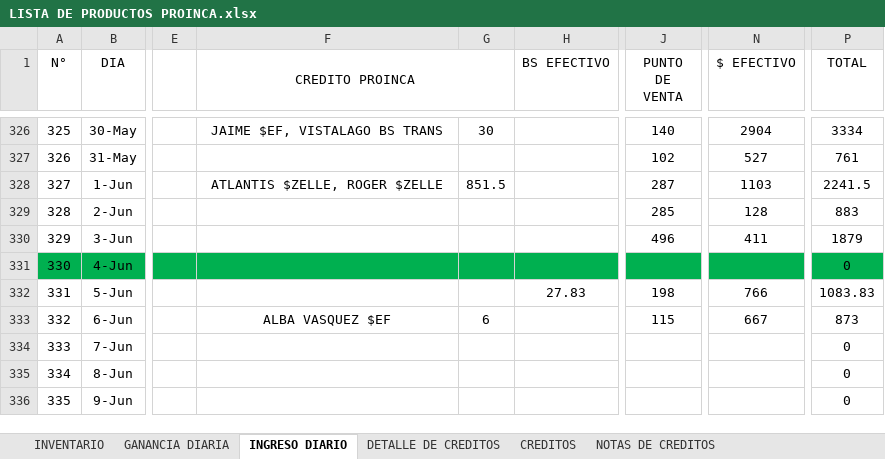
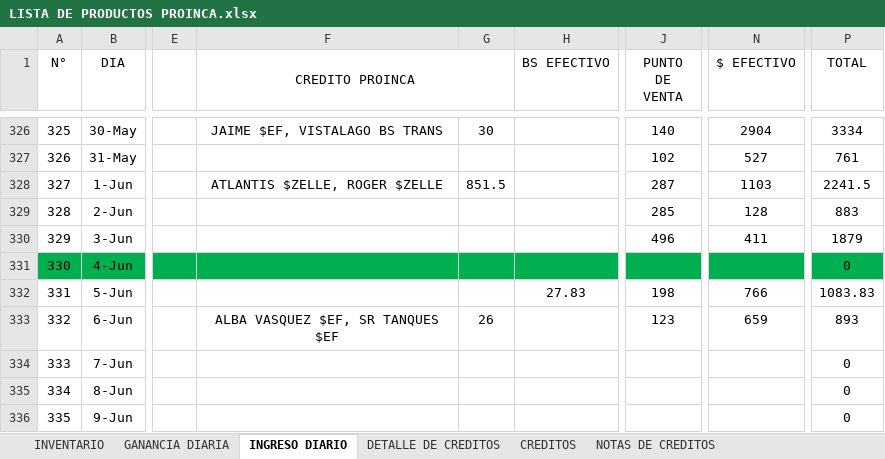
Before and after one commit to JPuente25/Proinca, an Excel workbook: LISTA DE PRODUCTOS PROINCA.xlsx, sheet INGRESO DIARIO, drawn as a sheet; only a part is shown, gaps mark what is left out; values as stored, in another font and other column widths than the file's, no borders; the diff names each change by its address in the sheet, - before the commit and + after, or states it on an @@ line.

Commit message:
06-06-23

```diff
--- a/LISTA DE PRODUCTOS PROINCA.xlsx (sheet INGRESO DIARIO)
+++ b/LISTA DE PRODUCTOS PROINCA.xlsx (sheet INGRESO DIARIO)
-F333 (CREDITO PROINCA): ALBA VASQUEZ $EF
+F333 (CREDITO PROINCA): ALBA VASQUEZ $EF, SR TANQUES $EF
-G333: 6
+G333: 26
-J333 (PUNTO DE VENTA): 115
+J333 (PUNTO DE VENTA): 123
-N333 ($ EFECTIVO): 667
+N333 ($ EFECTIVO): 659
-P333 (TOTAL): 873
+P333 (TOTAL): 893
```
